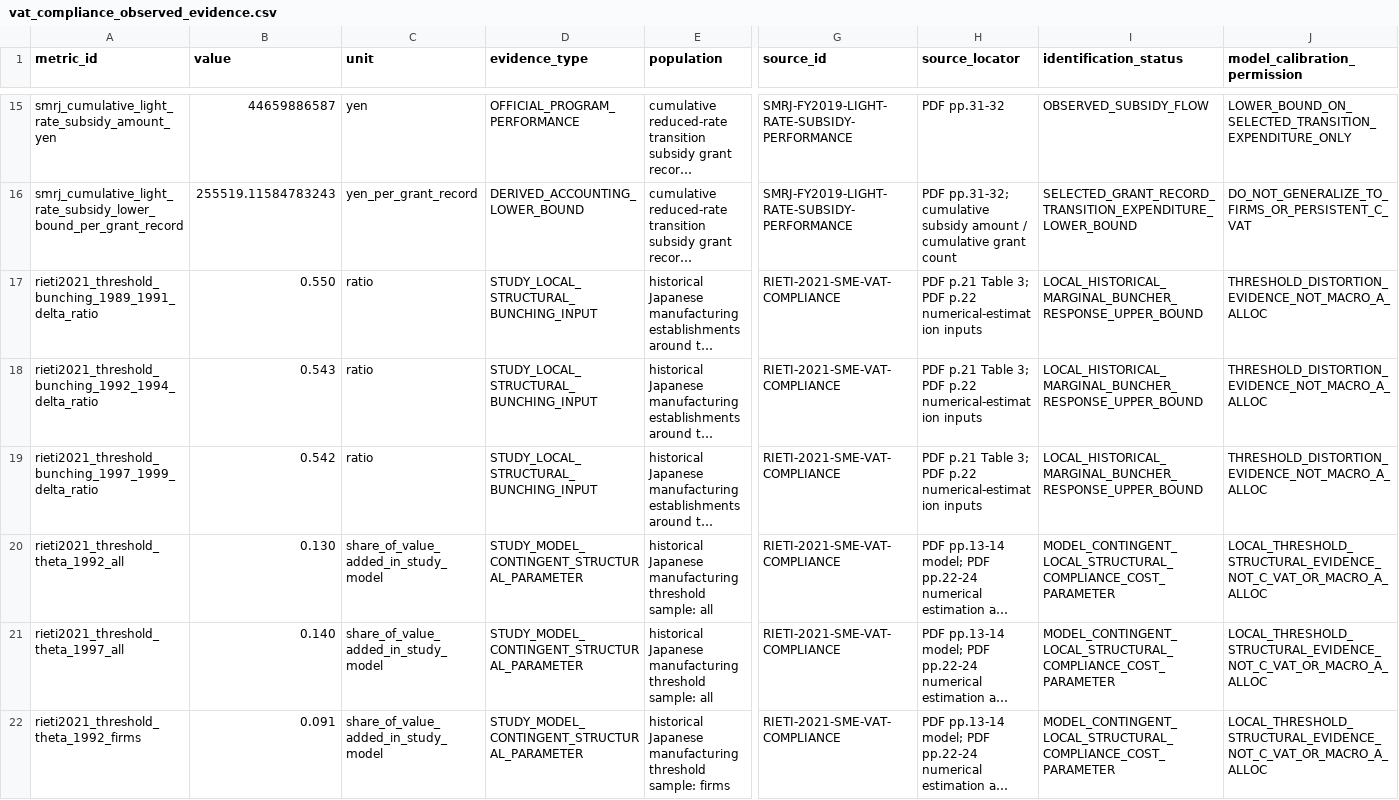
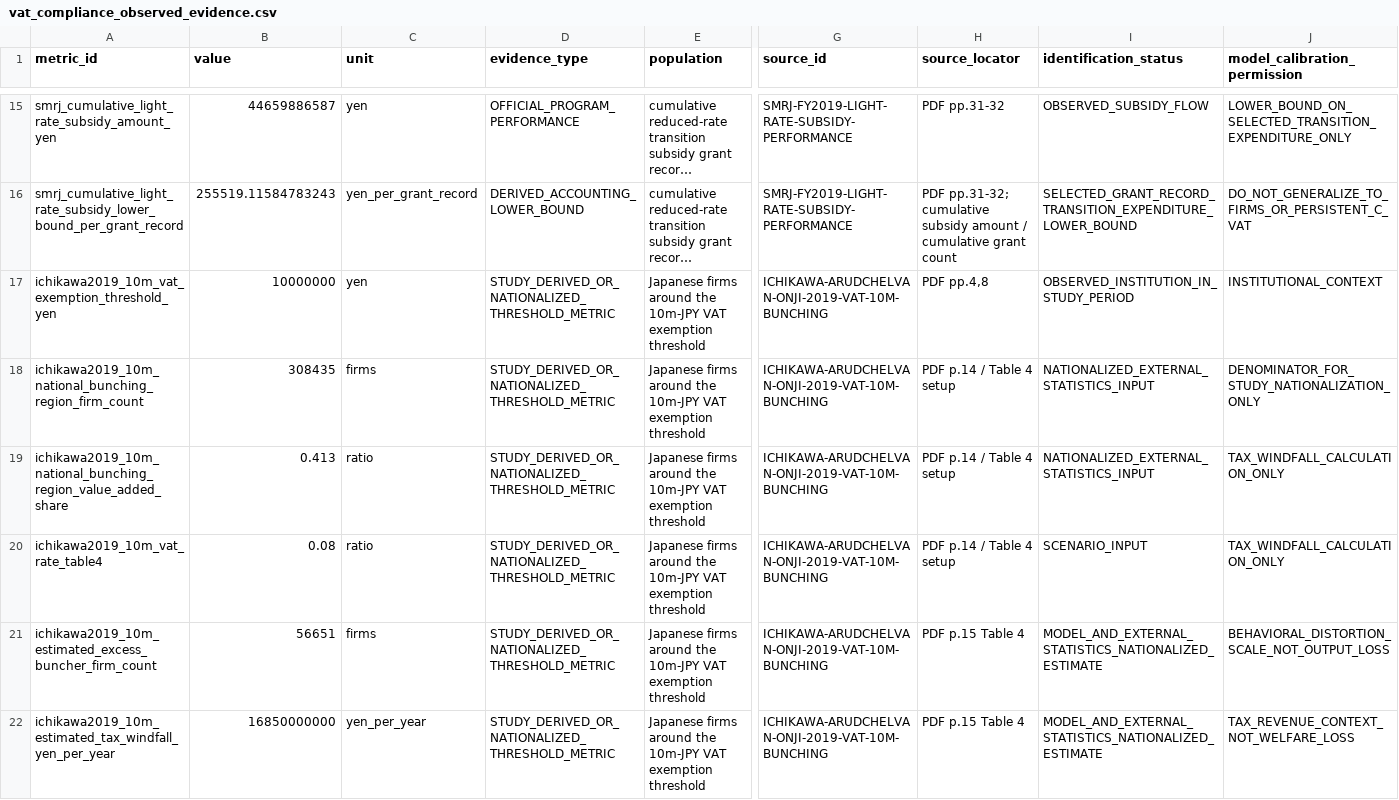
Before and after one commit to xmeta/jp-consumption-tax-reform, a CSV file: data/derived/vat_compliance_observed_evidence.csv, drawn as a sheet; only a part is shown, gaps mark what is left out; the shorter side is filled out with more unchanged rows; long unchanged cells end in …; rows hold the shown columns only; the diff covers the shown part only; the diff names each change by its address in the sheet, - before the commit and + after, or states it on an @@ line.

Commit message:
Quantify 10m VAT threshold mechanism uncertainty

```diff
--- a/data/derived/vat_compliance_observed_evidence.csv
+++ b/data/derived/vat_compliance_observed_evidence.csv
+row 17: ichikawa2019_10m_vat_exemption_threshold_yen | 10000000 | yen | STUDY_DERIVED_OR_NATIONALIZED_THRESHOLD_METRIC | Japanese firms around the 10m-JPY VAT exemption threshold | ICHIKAWA-ARUDCHELVAN-ONJI-2019-VAT-10M-BUNCHING | PDF pp.4,8 | OBSERVED_INSTITUTION_IN_STUDY_PERIOD | INSTITUTIONAL_CONTEXT
+row 18: ichikawa2019_10m_national_bunching_region_firm_count | 308435 | firms | STUDY_DERIVED_OR_NATIONALIZED_THRESHOLD_METRIC | Japanese firms around the 10m-JPY VAT exemption threshold | ICHIKAWA-ARUDCHELVAN-ONJI-2019-VAT-10M-BUNCHING | PDF p.14 / Table 4 setup | NATIONALIZED_EXTERNAL_STATISTICS_INPUT | DENOMINATOR_FOR_STUDY_NATIONALIZATION_ONLY
+row 19: ichikawa2019_10m_national_bunching_region_value_added_share | 0.413 | ratio | STUDY_DERIVED_OR_NATIONALIZED_THRESHOLD_METRIC | Japanese firms around the 10m-JPY VAT exemption threshold | ICHIKAWA-ARUDCHELVAN-ONJI-2019-VAT-10M-BUNCHING | PDF p.14 / Table 4 setup | NATIONALIZED_EXTERNAL_STATISTICS_INPUT | TAX_WINDFALL_CALCULATION_ONLY
+row 20: ichikawa2019_10m_vat_rate_table4 | 0.08 | ratio | STUDY_DERIVED_OR_NATIONALIZED_THRESHOLD_METRIC | Japanese firms around the 10m-JPY VAT exemption threshold | ICHIKAWA-ARUDCHELVAN-ONJI-2019-VAT-10M-BUNCHING | PDF p.14 / Table 4 setup | SCENARIO_INPUT | TAX_WINDFALL_CALCULATION_ONLY
+row 21: ichikawa2019_10m_estimated_excess_buncher_firm_count | 56651 | firms | STUDY_DERIVED_OR_NATIONALIZED_THRESHOLD_METRIC | Japanese firms around the 10m-JPY VAT exemption threshold | ICHIKAWA-ARUDCHELVAN-ONJI-2019-VAT-10M-BUNCHING | PDF p.15 Table 4 | MODEL_AND_EXTERNAL_STATISTICS_NATIONALIZED_ESTIMATE | BEHAVIORAL_DISTORTION_SCALE_NOT_OUTPUT_LOSS
+row 22: ichikawa2019_10m_estimated_tax_windfall_yen_per_year | 16850000000 | yen_per_year | STUDY_DERIVED_OR_NATIONALIZED_THRESHOLD_METRIC | Japanese firms around the 10m-JPY VAT exemption threshold | ICHIKAWA-ARUDCHELVAN-ONJI-2019-VAT-10M-BUNCHING | PDF p.15 Table 4 | MODEL_AND_EXTERNAL_STATISTICS_NATIONALIZED_ESTIMATE | TAX_REVENUE_CONTEXT_NOT_WELFARE_LOSS
```
Also changed, not shown: 6 added rows elsewhere in this file, data/derived/vat_compliance_identification_status.csv, data/derived_catalog.csv, 15 other files.
